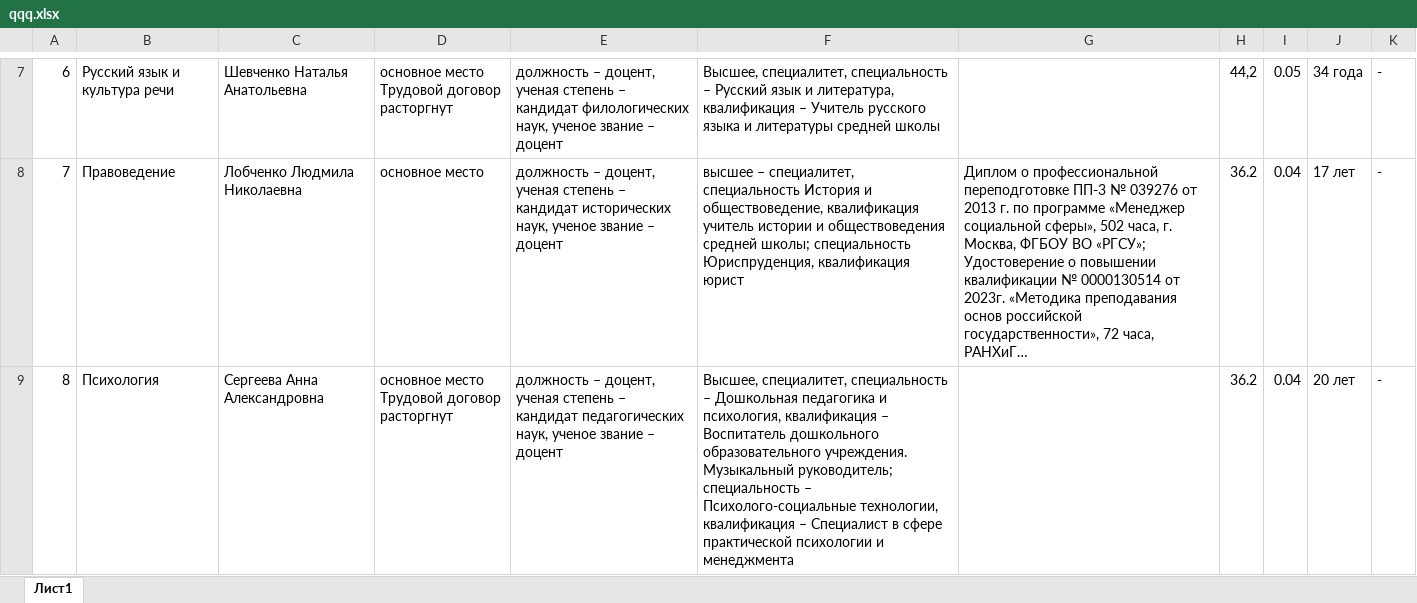
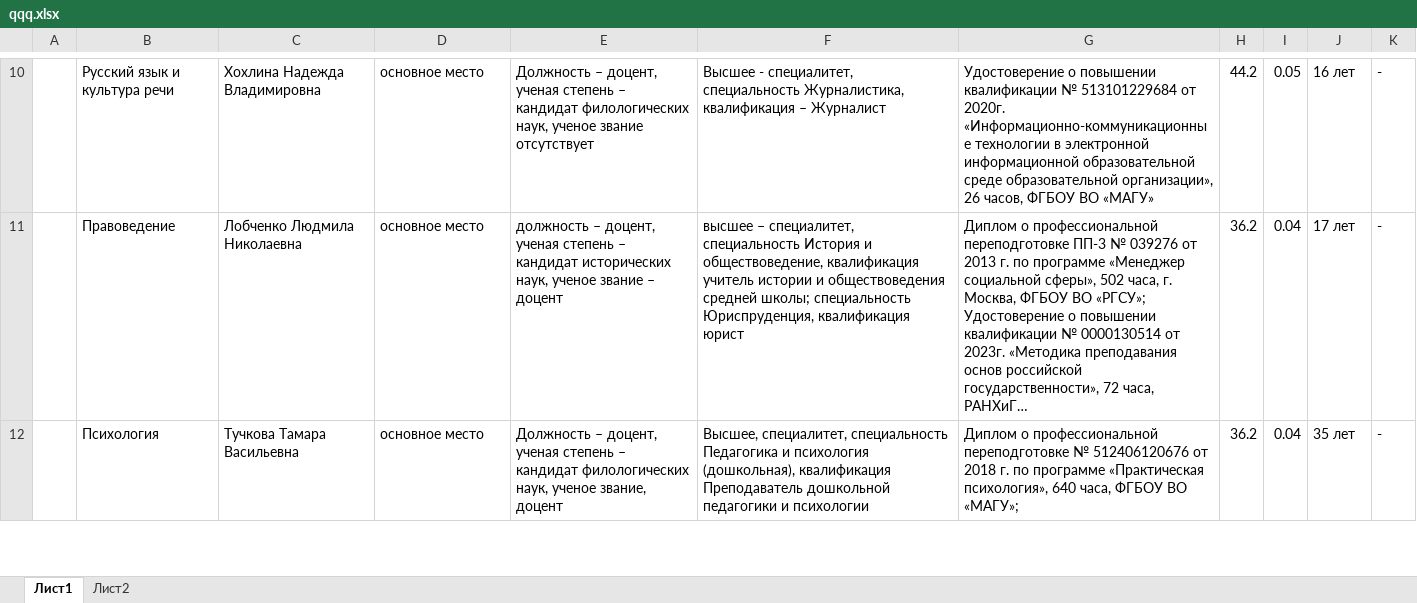
Before and after one commit to zoyter/kafedra, an Excel workbook: qqq.xlsx, sheet Лист1, drawn as a sheet; only a part is shown, gaps mark what is left out; long unchanged cells end in …; values as stored, in another font and other column widths than the file's, no cell formats; addresses are those after the commit; ↵ is a line break in a cell; the diff covers the shown part only; the diff names each change by its address in the sheet, - before the commit and + after, or states it on an @@ line.

```diff
--- a/qqq.xlsx (sheet Лист1)
+++ b/qqq.xlsx (sheet Лист1)
+sheet tab: Лист2
-A10: 6
+A10: (empty)
-C10: Шевченко Наталья Анатольевна
+C10: Хохлина Надежда Владимировна
-D10: основное место ↵ Трудовой договор расторгнут
+D10: основное место
-E10: должность – доцент, ученая степень – кандидат филологических наук, ученое звание – доцент
+E10: Должность – доцент, ученая степень – кандидат филологических наук, ученое звание отсутствует
-F10: Высшее, специалитет, специальность – Русский язык и литература, квалификация – Учитель русского языка и литературы средней школы
+F10: Высшее - специалитет, специальность Журналистика, квалификация – Журналист
-G10: (empty)
+G10: Удостоверение о повышении квалификации № 513101229684 от 2020г. «Информационно-коммуникационные технологии в электронной информационной образовательной среде образовательной организации», 26 часов, ФГБОУ ВО «МАГУ»
-H10: 44,2
+H10: 44.2
-J10: 34 года
+J10: 16 лет
-A11: 7
+A11: (empty)
-A12: 8
+A12: (empty)
-C12: Сергеева Анна Александровна
+C12: Тучкова Тамара Васильевна
-D12: основное место ↵ Трудовой договор расторгнут
+D12: основное место
-E12: должность – доцент, ученая степень – кандидат педагогических наук, ученое звание – доцент
+E12: Должность – доцент, ученая степень – кандидат филологических наук, ученое звание, доцент
-F12: …специалитет, специальность – Дошкольная педагогика и психология, квалификация – Воспитатель дошкольного образовательного учреждения. Музыкальный руководитель; ↵ специальность – Психолого-социальные технологии, ↵ квалификация – Специалист в сфере практической психологии и менеджмента
+F12: …специалитет, специальность Педагогика и психология (дошкольная), квалификация Преподаватель дошкольной педагогики и психологии
-G12: (empty)
+G12: Диплом о профессиональной переподготовке № 512406120676 от 2018 г. по программе «Практическая психология», 640 часа, ФГБОУ ВО «МАГУ»;
-J12: 20 лет
+J12: 35 лет
```
Also changed, not shown: 23 added rows, 13 removed rows and 186 edited cells elsewhere in this sheet, cell formats, 1 other file.
